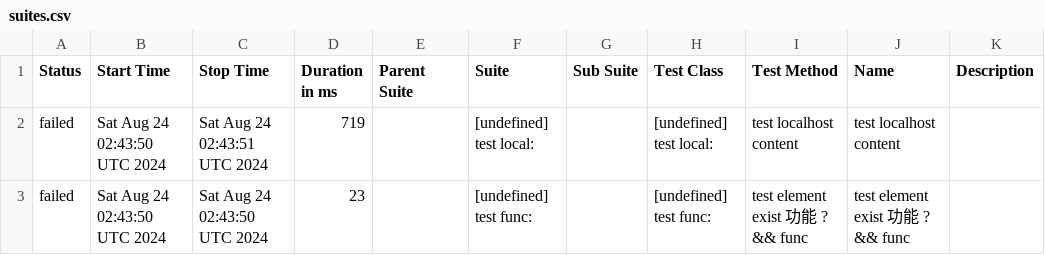
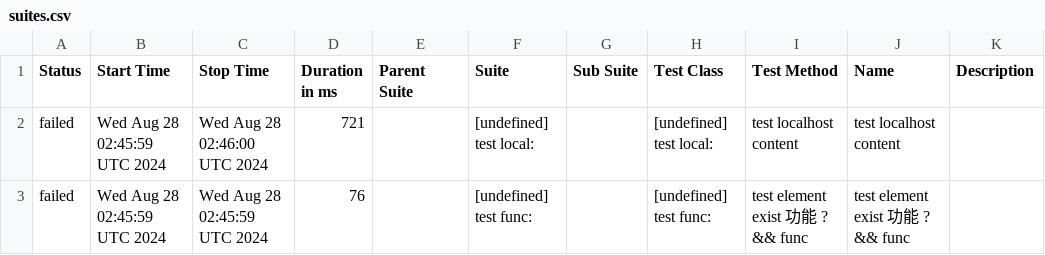
Before and after one commit to yusong-demo/integration-example, a CSV file: 8f90fc8115f9af156f193fa1d9f119c76fe99939/data/suites.csv, drawn as a sheet.

```diff
--- a/8f90fc8115f9af156f193fa1d9f119c76fe99939/data/suites.csv
+++ b/8f90fc8115f9af156f193fa1d9f119c76fe99939/data/suites.csv
@@ -1,3 +1,3 @@
 "Status","Start Time","Stop Time","Duration in ms","Parent Suite","Suite","Sub Suite","Test Class","Test Method","Name","Description"
-"failed","Sat Aug 24 02:43:50 UTC 2024","Sat Aug 24 02:43:51 UTC 2024","719","","[undefined] test local:","","[undefined] test local:","test localhost content","test localhost content",""
-"failed","Sat Aug 24 02:43:50 UTC 2024","Sat Aug 24 02:43:50 UTC 2024","23","","[undefined] test func:","","[undefined] test func:","test element exist 功能 ? && func","test element exist 功能 ? && func",""
+"failed","Wed Aug 28 02:45:59 UTC 2024","Wed Aug 28 02:46:00 UTC 2024","721","","[undefined] test local:","","[undefined] test local:","test localhost content","test localhost content",""
+"failed","Wed Aug 28 02:45:59 UTC 2024","Wed Aug 28 02:45:59 UTC 2024","76","","[undefined] test func:","","[undefined] test func:","test element exist 功能 ? && func","test element exist 功能 ? && func",""
```
Also changed, not shown: 23 other files.
